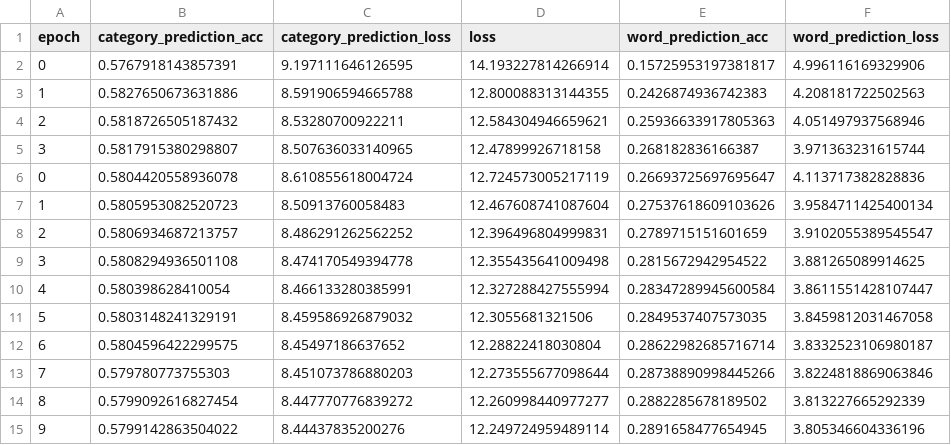
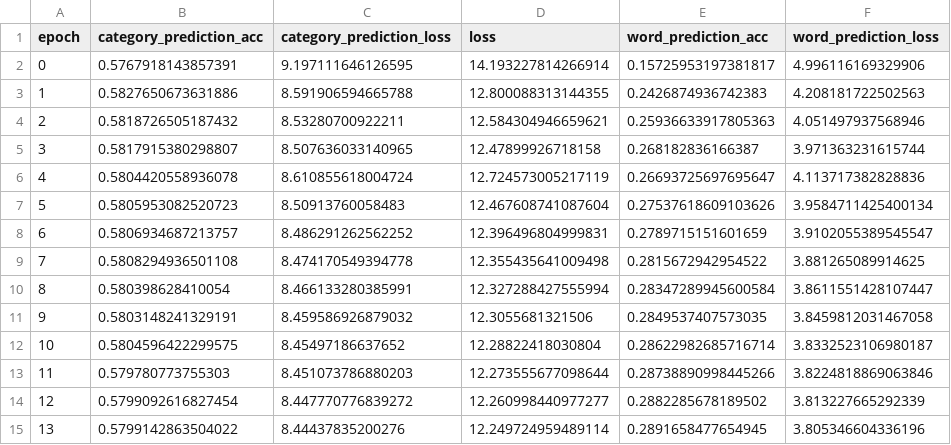
Before and after one commit to stefaneng/lt2316-h18-a2, a CSV file: results/compare_complex_embed_100_do5.csv, drawn as a sheet.

Commit message:
Fix epoch number

```diff
--- a/results/compare_complex_embed_100_do5.csv
+++ b/results/compare_complex_embed_100_do5.csv
@@ -5,11 +5,11 @@ epoch,category_prediction_acc,category_prediction_loss,loss,word_prediction_acc,
 3,0.5817915380298807,8.507636033140965,12.47899926718158,0.268182836166387,3.971363231615744
-0,0.5804420558936078,8.610855618004724,12.724573005217119,0.26693725697695647,4.113717382828836
-1,0.5805953082520723,8.50913760058483,12.467608741087604,0.27537618609103626,3.9584711425400134
-2,0.5806934687213757,8.486291262562252,12.396496804999831,0.2789715151601659,3.9102055389545547
-3,0.5808294936501108,8.474170549394778,12.355435641009498,0.2815672942954522,3.881265089914625
-4,0.580398628410054,8.466133280385991,12.327288427555994,0.28347289945600584,3.8611551428107447
-5,0.5803148241329191,8.459586926879032,12.3055681321506,0.2849537407573035,3.8459812031467058
-6,0.5804596422299575,8.45497186637652,12.28822418030804,0.28622982685716714,3.8332523106980187
-7,0.579780773755303,8.451073786880203,12.273555677098644,0.28738890998445266,3.8224818869063846
-8,0.5799092616827454,8.447770776839272,12.260998440977277,0.2882285678189502,3.813227665292339
-9,0.5799142863504022,8.44437835200276,12.249724959489114,0.2891658477654945,3.805346604336196
+4,0.5804420558936078,8.610855618004724,12.724573005217119,0.26693725697695647,4.113717382828836
+5,0.5805953082520723,8.50913760058483,12.467608741087604,0.27537618609103626,3.9584711425400134
+6,0.5806934687213757,8.486291262562252,12.396496804999831,0.2789715151601659,3.9102055389545547
+7,0.5808294936501108,8.474170549394778,12.355435641009498,0.2815672942954522,3.881265089914625
+8,0.580398628410054,8.466133280385991,12.327288427555994,0.28347289945600584,3.8611551428107447
+9,0.5803148241329191,8.459586926879032,12.3055681321506,0.2849537407573035,3.8459812031467058
+10,0.5804596422299575,8.45497186637652,12.28822418030804,0.28622982685716714,3.8332523106980187
+11,0.579780773755303,8.451073786880203,12.273555677098644,0.28738890998445266,3.8224818869063846
+12,0.5799092616827454,8.447770776839272,12.260998440977277,0.2882285678189502,3.813227665292339
+13,0.5799142863504022,8.44437835200276,12.249724959489114,0.2891658477654945,3.805346604336196
```
